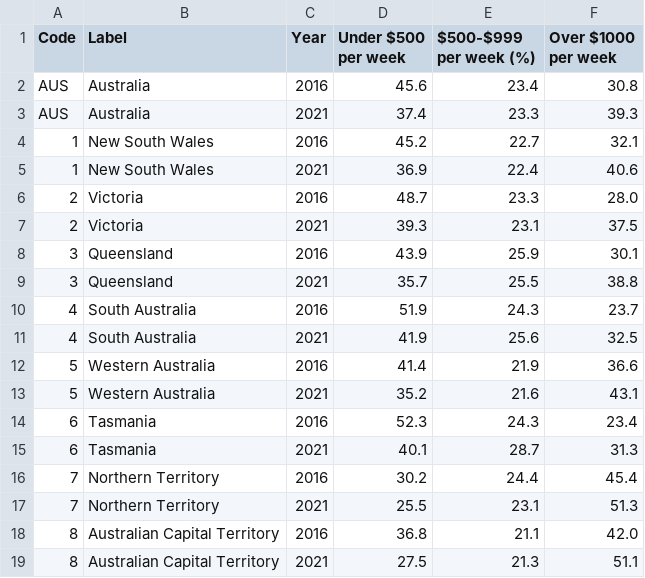
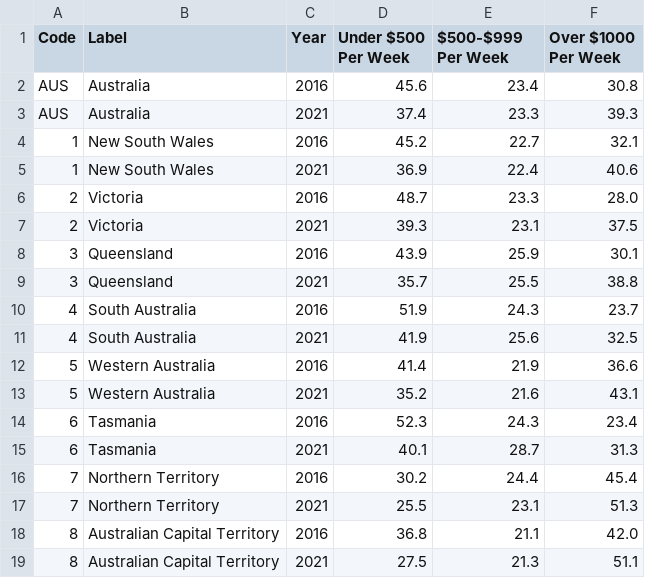
Before and after one commit to jaidynarneill/Assignment-2-FIT3179, a CSV file: data/Assignment_2_Income_Line_Chart.csv, drawn as a sheet.

Commit message:
Add files via upload

```diff
--- a/data/Assignment_2_Income_Line_Chart.csv
+++ b/data/Assignment_2_Income_Line_Chart.csv
@@ -1,2 +1,2 @@
-Code,Label,Year,Under $500 per week,$500-$999 per week (%),Over $1000 per week
+Code,Label,Year,Under $500 Per Week,$500-$999 Per Week,Over $1000 Per Week
 AUS,Australia,2016,45.6,23.4,30.8
```
